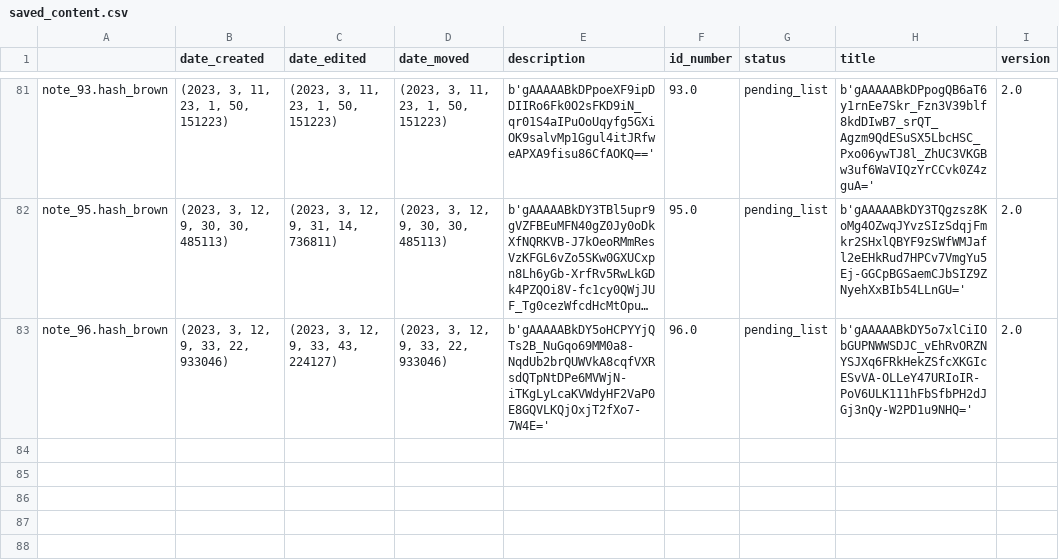
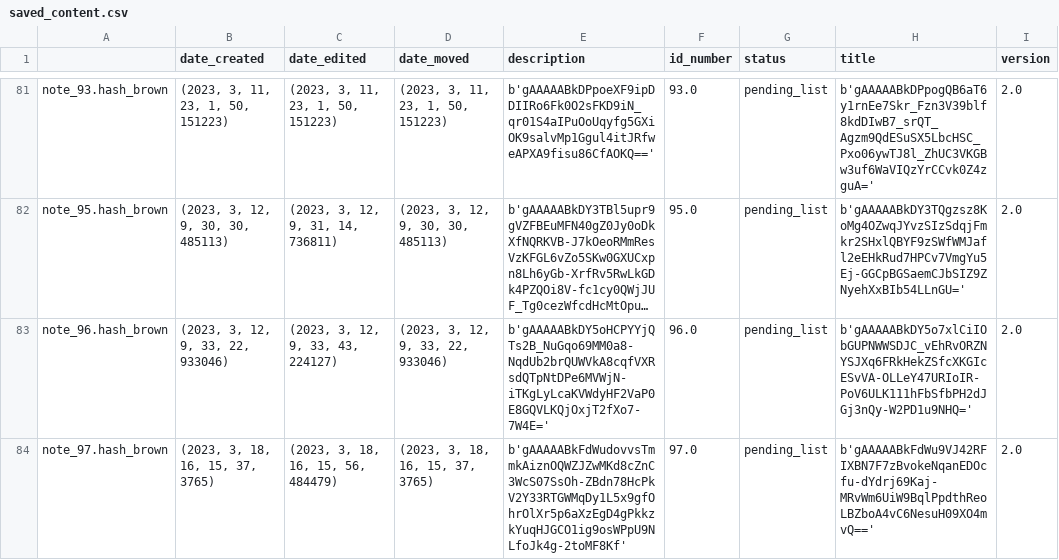
Before and after one commit to Mazchoo/ToDoQt, a CSV file: SavedToDo/saved_content.csv, drawn as a sheet; only a part is shown, gaps mark what is left out; long unchanged cells end in …; the diff names each change by its address in the sheet, - before the commit and + after, or states it on an @@ line.

Commit message:
Updated ToDo items

```diff
--- a/SavedToDo/saved_content.csv
+++ b/SavedToDo/saved_content.csv
+row 84: note_97.hash_brown | (2023, 3, 18, 16, 15, 37, 3765) | (2023, 3, 18, 16, 15, 56, 484479) | (2023, 3, 18, 16, 15, 37, 3765) | b'gAAAAABkFdWudovvsTmmkAiznOQWZJZwMKd8cZnC3WcS07SsOh-ZBdn78HcPkV2Y33RTGWMqDy1L5x9gfOhrOlXr5p6aXzEgD4gPkkzkYuqHJGCO1ig9osWPpU9NLfoJk4g-2toMF8Kf' | 97.0 | pending_list | b'gAAAAABkFdWu9VJ42RFIXBN7F7zBvokeNqanEDOcfu-dYdrj69Kaj-MRvWm6UiW9BqlPpdthReoLBZboA4vC6NesuH09XO4mvQ==' | 2.0
```
